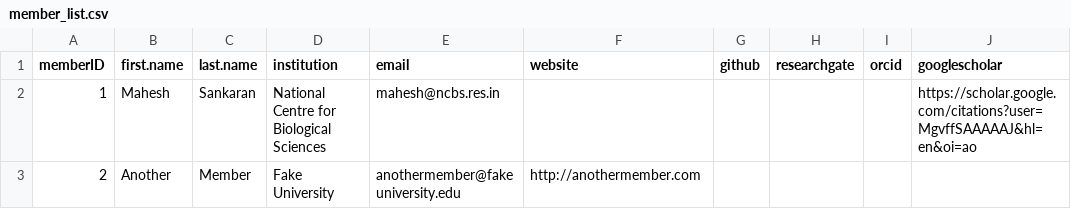
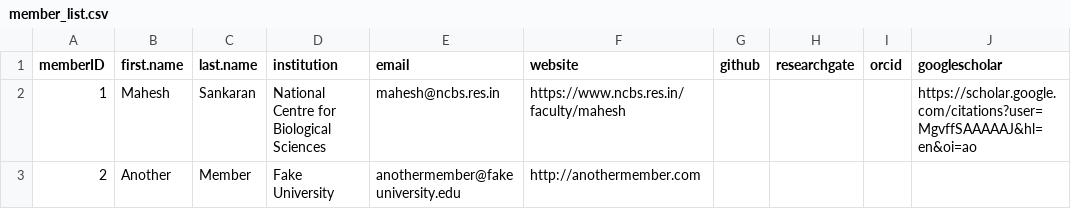
Before and after one commit to India-INvenTree/members, a CSV file: files/member_list.csv, drawn as a sheet.

Commit message:
changes to Mahesh's page. to be used as master

```diff
--- a/files/member_list.csv
+++ b/files/member_list.csv
@@ -1,3 +1,3 @@
 memberID,first.name,last.name,institution,email,website,github,researchgate,orcid,googlescholar
-1,Mahesh,Sankaran,National Centre for Biological Sciences,mahesh@ncbs.res.in,,,,,https://scholar.google.com/citations?user=MgvffSAAAAAJ&hl=en&oi=ao
+1,Mahesh,Sankaran,National Centre for Biological Sciences,mahesh@ncbs.res.in,https://www.ncbs.res.in/faculty/mahesh,,,,https://scholar.google.com/citations?user=MgvffSAAAAAJ&hl=en&oi=ao
 2,Another,Member,Fake University,anothermember@fakeuniversity.edu,http://anothermember.com,,,,
```
Also changed, not shown: 7 other files.
